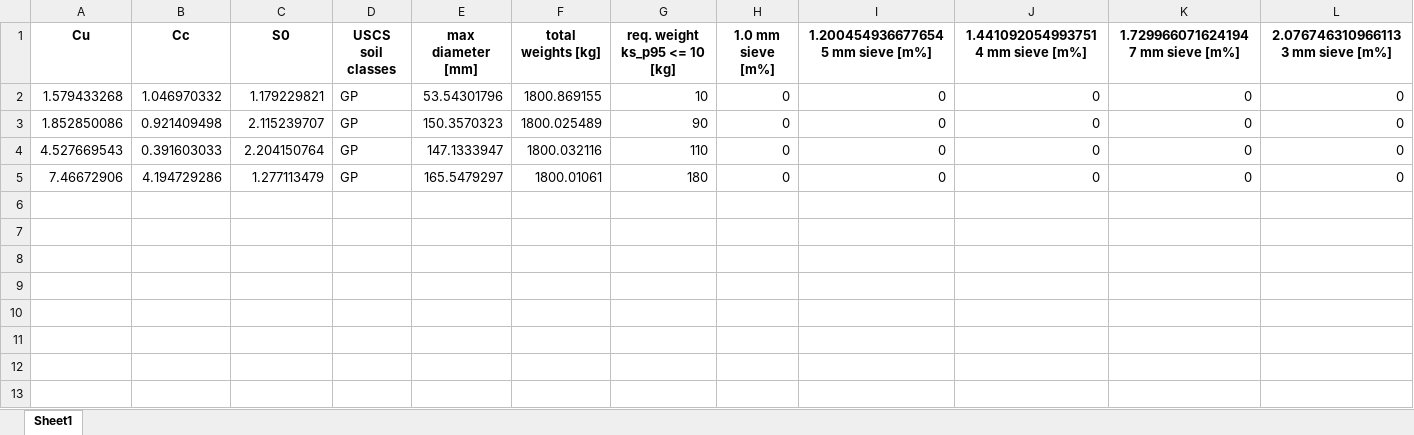
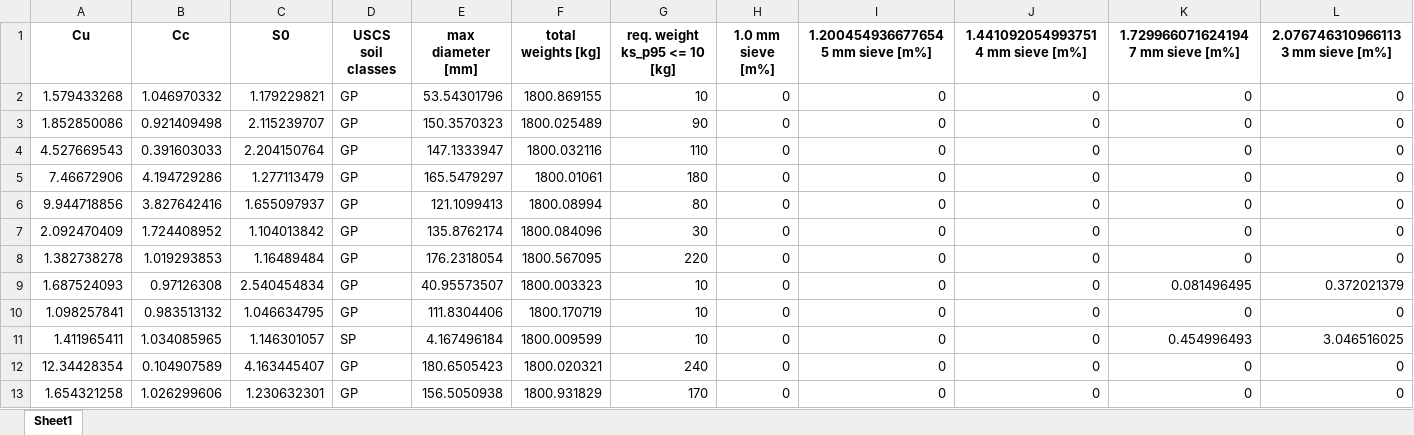
Before and after one commit to norwegian-geotechnical-institute/sieve_analyses, an Excel workbook: simulations/2024_07_07.xlsx, sheet Sheet1, drawn as a sheet; only a part is shown; values as stored, in another font and other column widths than the file's, no borders; rows hold the shown columns only; the diff names each change by its address in the sheet, - before the commit and + after, or states it on an @@ line.

```diff
--- a/simulations/2024_07_07.xlsx (sheet Sheet1)
+++ b/simulations/2024_07_07.xlsx (sheet Sheet1)
+row 6: 9.944718856 | 3.827642416 | 1.655097937 | GP | 121.1099413 | 1800.08994 | 80 | 0 | 0 | 0 | 0 | 0
+row 7: 2.092470409 | 1.724408952 | 1.104013842 | GP | 135.8762174 | 1800.084096 | 30 | 0 | 0 | 0 | 0 | 0
+row 8: 1.382738278 | 1.019293853 | 1.16489484 | GP | 176.2318054 | 1800.567095 | 220 | 0 | 0 | 0 | 0 | 0
+row 9: 1.687524093 | 0.97126308 | 2.540454834 | GP | 40.95573507 | 1800.003323 | 10 | 0 | 0 | 0 | 0.081496495 | 0.372021379
+row 10: 1.098257841 | 0.983513132 | 1.046634795 | GP | 111.8304406 | 1800.170719 | 10 | 0 | 0 | 0 | 0 | 0
+row 11: 1.411965411 | 1.034085965 | 1.146301057 | SP | 4.167496184 | 1800.009599 | 10 | 0 | 0 | 0 | 0.454996493 | 3.046516025
+row 12: 12.34428354 | 0.104907589 | 4.163445407 | GP | 180.6505423 | 1800.020321 | 240 | 0 | 0 | 0 | 0 | 0
+row 13: 1.654321258 | 1.026299606 | 1.230632301 | GP | 156.5050938 | 1800.931829 | 170 | 0 | 0 | 0 | 0 | 0
```
Also changed, not shown: 3 other files.
